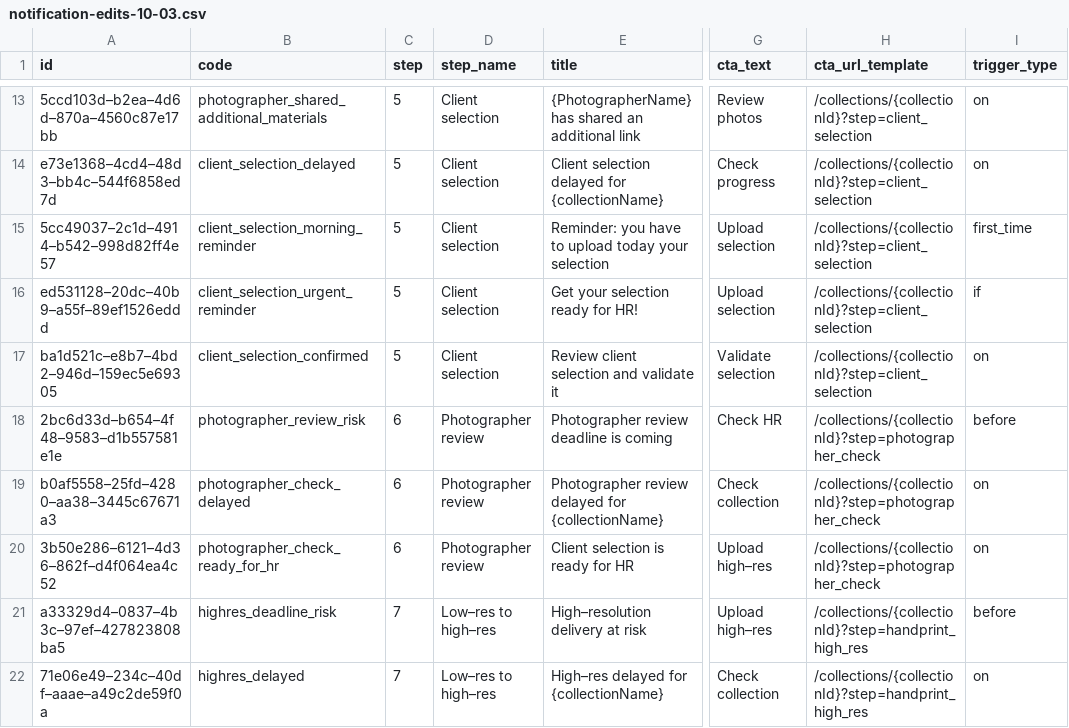
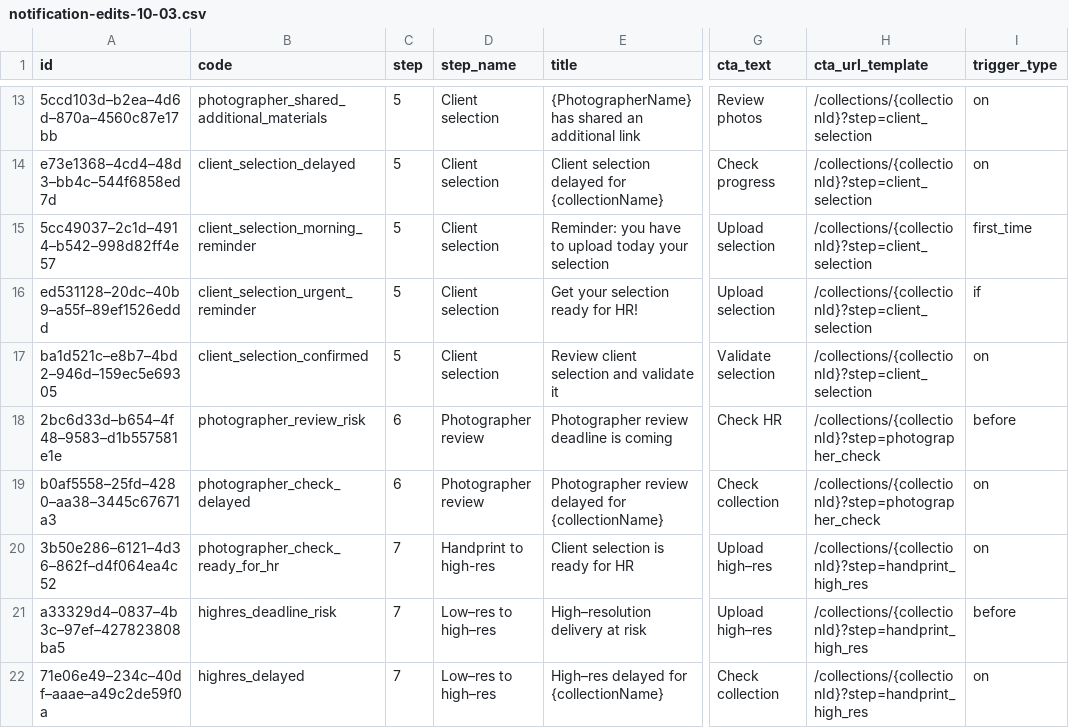
Before and after one commit to noba-prod/post-prod-tool, a CSV file: notification-edits-10-03.csv, drawn as a sheet; only a part is shown, gaps mark what is left out; the diff names each change by its address in the sheet, - before the commit and + after, or states it on an @@ line.

Commit message:
collection variations war and corrections

```diff
--- a/notification-edits-10-03.csv
+++ b/notification-edits-10-03.csv
-C20 (step): 6
+C20 (step): 7
-D20 (step_name): Photographer review
+D20 (step_name): Handprint to high-res
-H20 (cta_url_template): /collections/{collectionId}?step=photographer_check
+H20 (cta_url_template): /collections/{collectionId}?step=handprint_high_res
```
Also changed, not shown: 6 other files.
